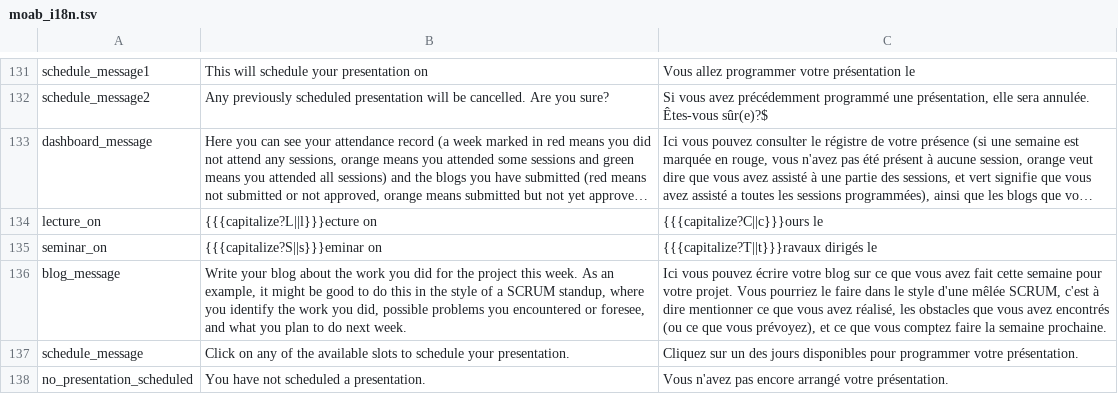
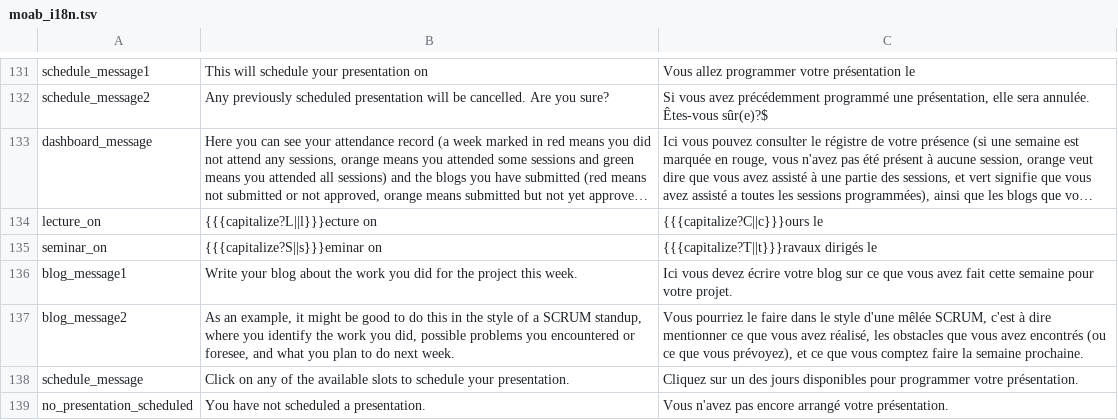
Before and after one commit to jaapb/moab, a TSV file: assets/moab_i18n.tsv, drawn as a sheet; only a part is shown, gaps mark what is left out; long unchanged cells end in ….

Commit message:
Clarified blog submission text

```diff
--- a/assets/moab_i18n.tsv
+++ b/assets/moab_i18n.tsv
@@ -135,3 +135,4 @@ lecture_on	{{{capitalize?L||l}}}ecture on	{{{capitalize?C||c}}}ours le
 seminar_on	{{{capitalize?S||s}}}eminar on	{{{capitalize?T||t}}}ravaux dirigés le
-blog_message	Write your blog about the work you did for the project this week. As an example, it might be good to do this in the style of a SCRUM standup, where you identify the work you did, possible problems you encountered or foresee, and what you plan to do next week.	Ici vous pouvez écrire votre blog sur ce que vous avez fait cette semaine pour votre projet. Vous pourriez le faire dans le style d'une mêlée SCRUM, c'est à dire mentionner ce que vous avez réalisé, les obstacles que vous avez encontrés (ou ce que vous prévoyez), et ce que vous comptez faire la semaine prochaine.
+blog_message1	Write your blog about the work you did for the project this week.	Ici vous devez écrire votre blog sur ce que vous avez fait cette semaine pour votre projet.
+blog_message2	As an example, it might be good to do this in the style of a SCRUM standup, where you identify the work you did, possible problems you encountered or foresee, and what you plan to do next week.	Vous pourriez le faire dans le style d'une mêlée SCRUM, c'est à dire mentionner ce que vous avez réalisé, les obstacles que vous avez encontrés (ou ce que vous prévoyez), et ce que vous comptez faire la semaine prochaine.
 schedule_message	Click on any of the available slots to schedule your presentation.	Cliquez sur un des jours disponibles pour programmer votre présentation.
```
Also changed, not shown: 1 other file.
